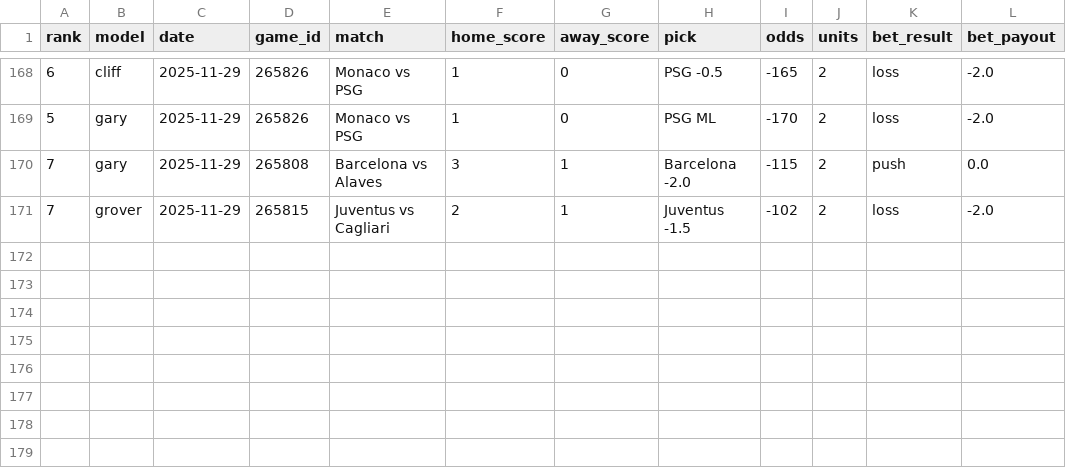
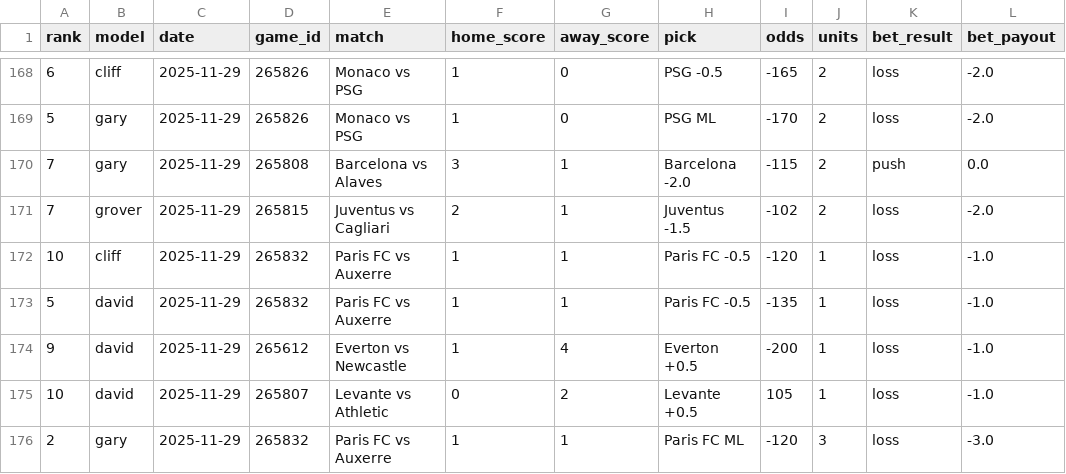
Before and after one commit to aaroncolesmith/llm_betting_model, a CSV file: data/evaluated/soccer_bet_picks_evaluated.csv, drawn as a sheet; only a part is shown, gaps mark what is left out; the diff names each change by its address in the sheet, - before the commit and + after, or states it on an @@ line.

```diff
--- a/data/evaluated/soccer_bet_picks_evaluated.csv
+++ b/data/evaluated/soccer_bet_picks_evaluated.csv
+row 172: 10 | cliff | 2025-11-29 | 265832 | Paris FC vs Auxerre | 1 | 1 | Paris FC -0.5 | -120 | 1 | loss | -1.0
+row 173: 5 | david | 2025-11-29 | 265832 | Paris FC vs Auxerre | 1 | 1 | Paris FC -0.5 | -135 | 1 | loss | -1.0
+row 174: 9 | david | 2025-11-29 | 265612 | Everton vs Newcastle | 1 | 4 | Everton +0.5 | -200 | 1 | loss | -1.0
+row 175: 10 | david | 2025-11-29 | 265807 | Levante vs Athletic | 0 | 2 | Levante +0.5 | 105 | 1 | loss | -1.0
+row 176: 2 | gary | 2025-11-29 | 265832 | Paris FC vs Auxerre | 1 | 1 | Paris FC ML | -120 | 3 | loss | -3.0
```
Also changed, not shown: data/evaluated/soccer_game_results.csv.
